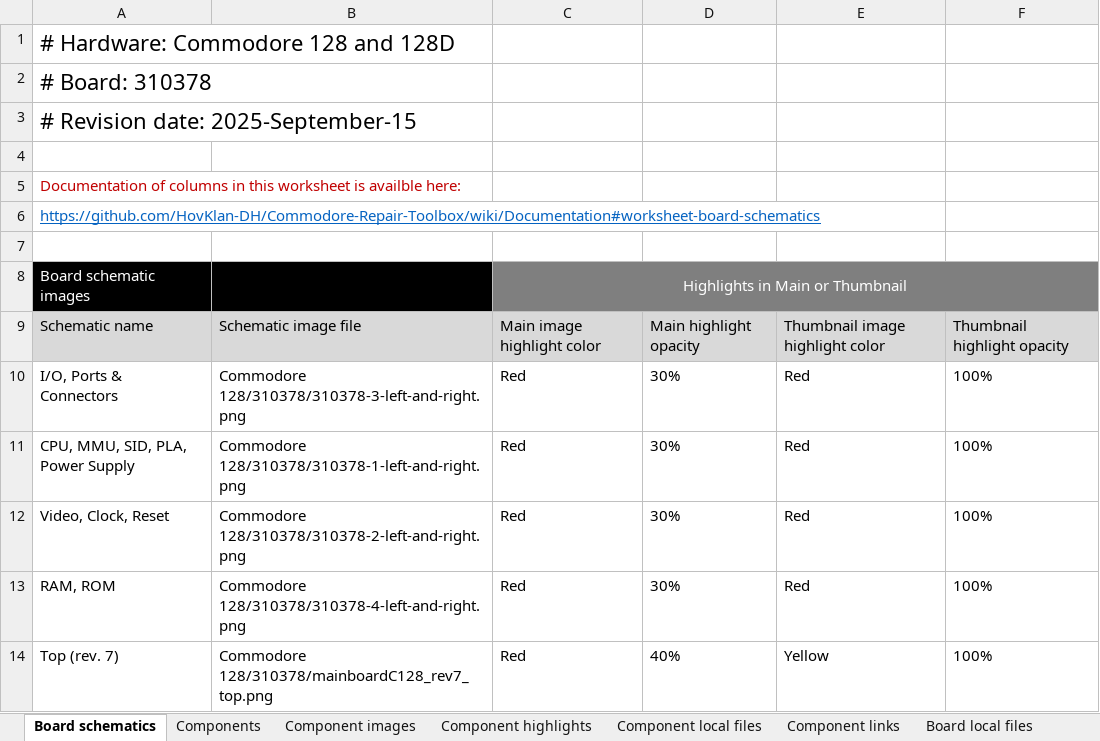
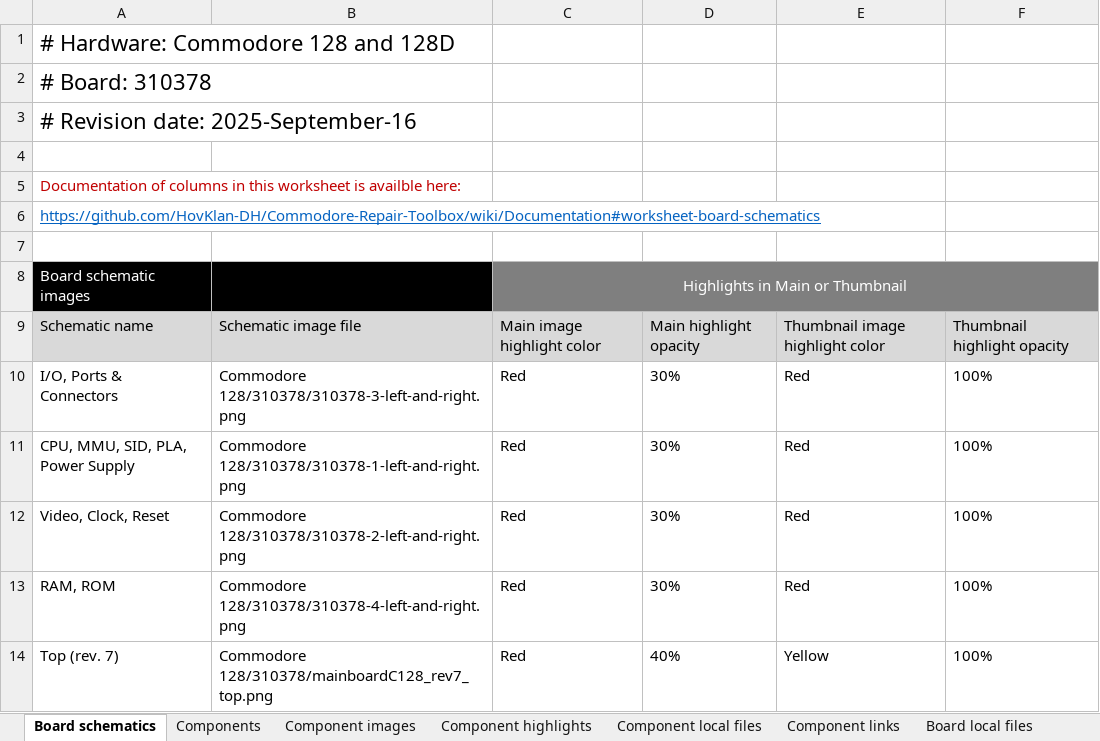
Before and after one commit to HovKlan-DH/Commodore-Repair-Toolbox, an Excel workbook: Data/Commodore 128/310378/Data C128 310378.xlsx, sheet Board schematics, drawn as a sheet; values as stored, in another font and other column widths than the file's, no borders; the diff names each change by its address in the sheet, - before the commit and + after, or states it on an @@ line.

```diff
--- a/Data/Commodore 128/310378/Data C128 310378.xlsx (sheet Board schematics)
+++ b/Data/Commodore 128/310378/Data C128 310378.xlsx (sheet Board schematics)
-A3: # Revision date: 2025-September-15
+A3: # Revision date: 2025-September-16
```
Also changed, not shown: sheet Component images, 16 other files.
